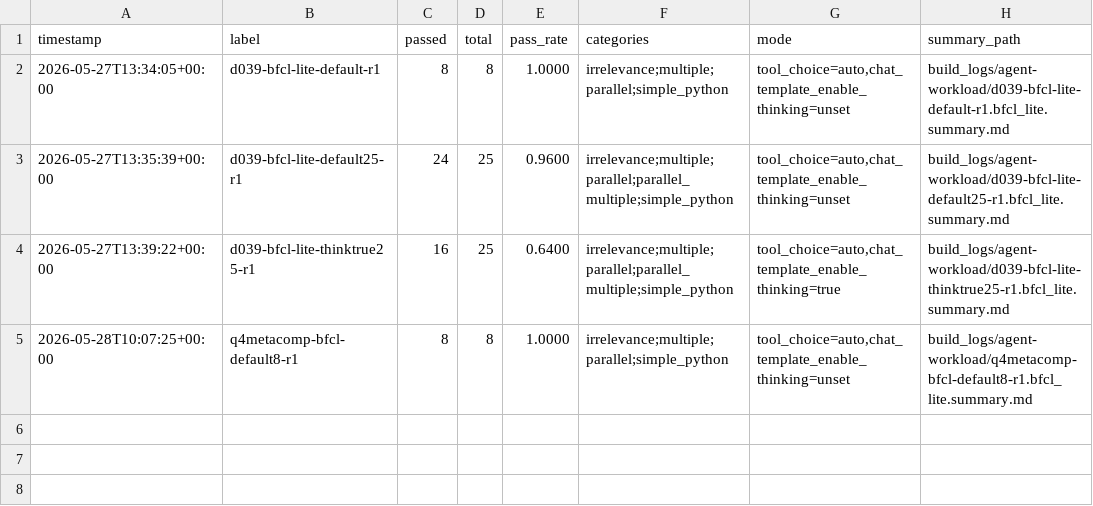
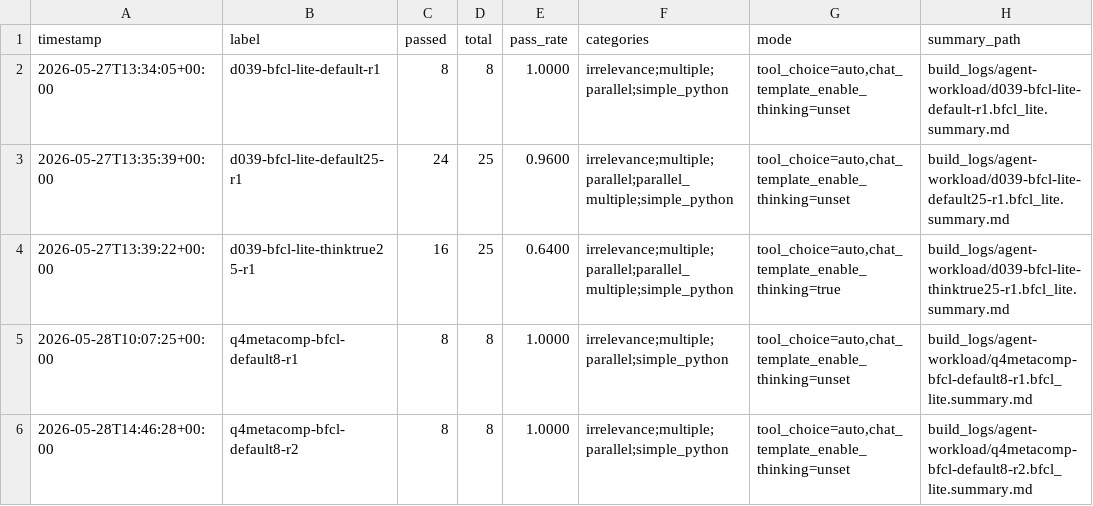
Before and after one commit to MrLordCat/llama.cpp-rdna-lab, a CSV file: build_logs/agent-workload/BFCL_LITE_RUNS.csv, drawn as a sheet.

```diff
--- a/build_logs/agent-workload/BFCL_LITE_RUNS.csv
+++ b/build_logs/agent-workload/BFCL_LITE_RUNS.csv
@@ -5 +5,2 @@ timestamp,label,passed,total,pass_rate,categories,mode,summary_path
 2026-05-28T10:07:25+00:00,q4metacomp-bfcl-default8-r1,8,8,1.0000,irrelevance;multiple;parallel;simple_python,"tool_choice=auto,chat_template_enable_thinking=unset",build_logs/agent-workload/q4metacomp-bfcl-default8-r1.bfcl_lite.summary.md
+2026-05-28T14:46:28+00:00,q4metacomp-bfcl-default8-r2,8,8,1.0000,irrelevance;multiple;parallel;simple_python,"tool_choice=auto,chat_template_enable_thinking=unset",build_logs/agent-workload/q4metacomp-bfcl-default8-r2.bfcl_lite.summary.md
```
Also changed, not shown: 57 other files.
